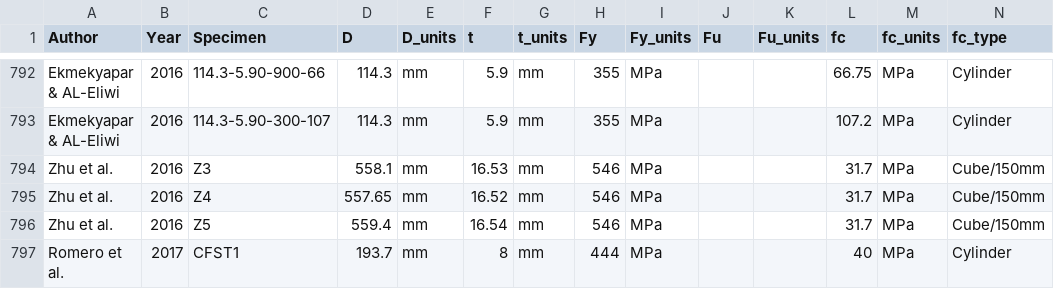
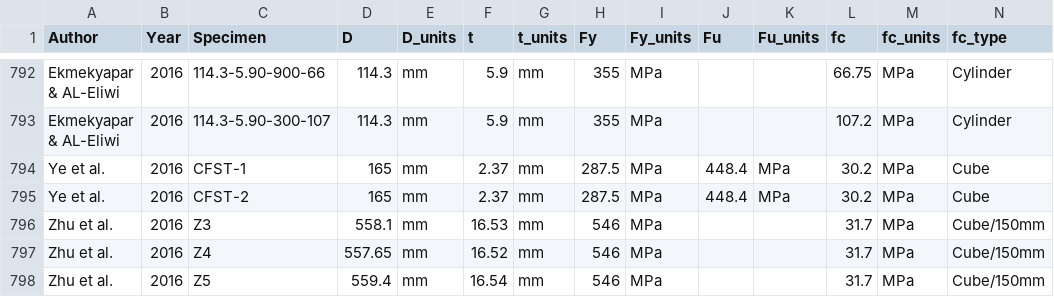
Before and after one commit to denavit/Composite-Column-Database, a CSV file: CCFT_C+PBC.csv, drawn as a sheet; only a part is shown, gaps mark what is left out; the shorter side is filled out with more unchanged rows; rows hold the shown columns only; the diff names each change by its address in the sheet, - before the commit and + after, or states it on an @@ line.

Commit message:
Adding Ye et al. 2016 data

```diff
--- a/CCFT_C+PBC.csv
+++ b/CCFT_C+PBC.csv
+row 794: Ye et al. | 2016 | CFST-1 | 165 | mm | 2.37 | mm | 287.5 | MPa | 448.4 | MPa | 30.2 | MPa | Cube
+row 795: Ye et al. | 2016 | CFST-2 | 165 | mm | 2.37 | mm | 287.5 | MPa | 448.4 | MPa | 30.2 | MPa | Cube
```
Also changed, not shown: 1 other file.
